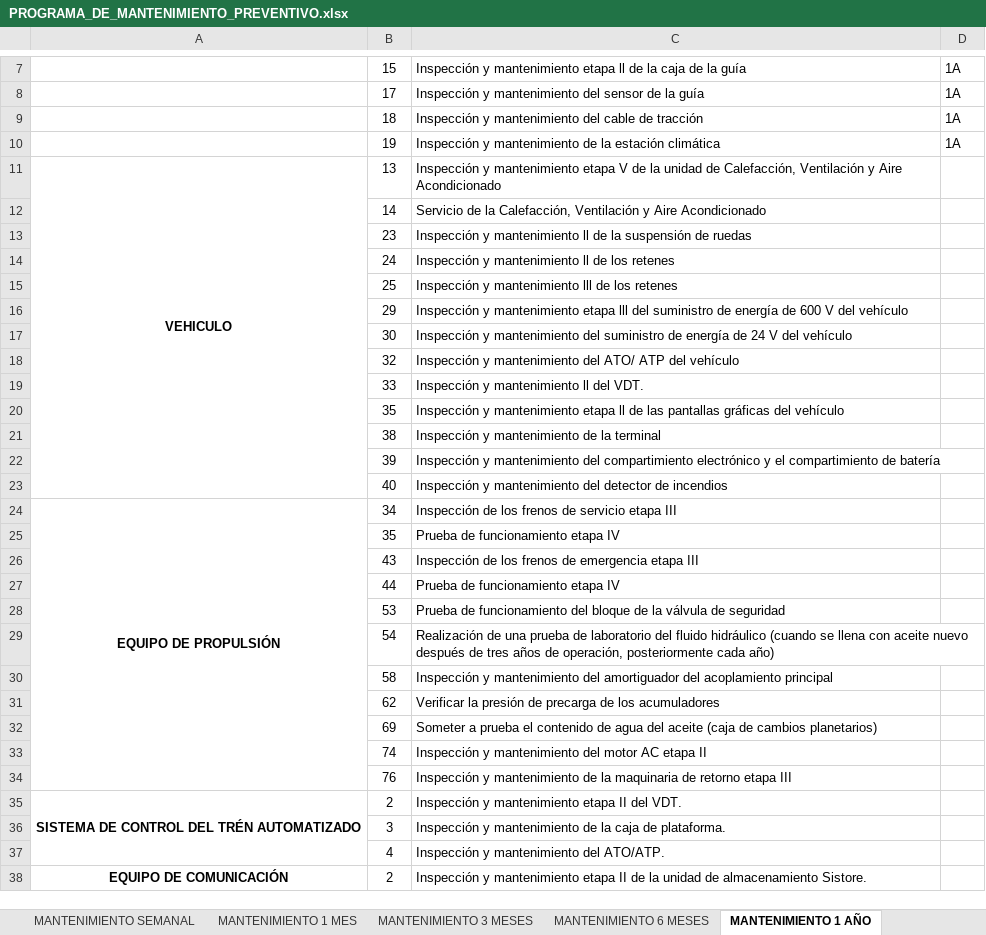
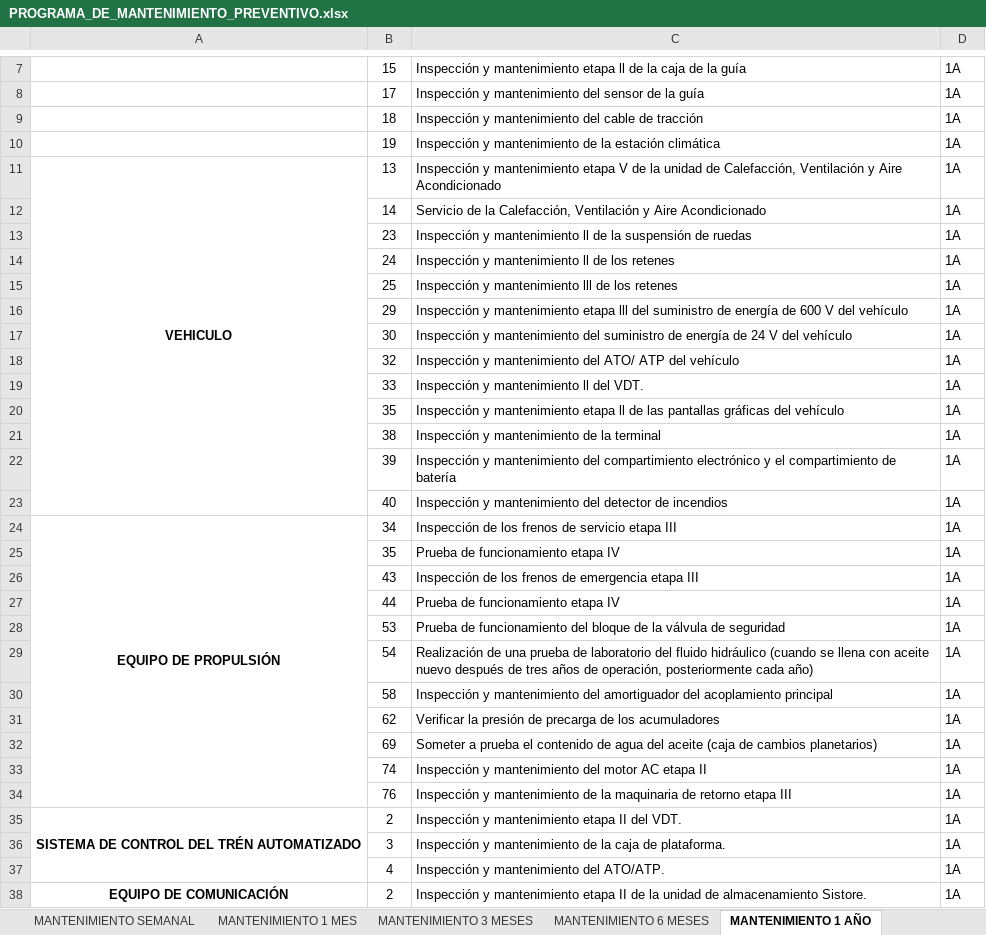
Before and after one commit to WhosAnder/IMA, an Excel workbook: apps/api/data/PROGRAMA_DE_MANTENIMIENTO_PREVENTIVO.xlsx, sheet MANTENIMIENTO 1 AÑO, drawn as a sheet; only a part is shown, gaps mark what is left out; values as stored, in another font and other column widths than the file's, no borders; the diff covers the shown part only; the diff names each change by its address in the sheet, - before the commit and + after, or states it on an @@ line.

```diff
--- a/apps/api/data/PROGRAMA_DE_MANTENIMIENTO_PREVENTIVO.xlsx (sheet MANTENIMIENTO 1 AÑO)
+++ b/apps/api/data/PROGRAMA_DE_MANTENIMIENTO_PREVENTIVO.xlsx (sheet MANTENIMIENTO 1 AÑO)
-D11:D38: (empty)
+D11:D38: 1A
```
Also changed, not shown: 21 edited cells elsewhere in this sheet, sheet MANTENIMIENTO 1 MES, sheet MANTENIMIENTO DIARIO, sheet MANTENIMIENTO SEMANAL, sheet MANTENIMIENTO 3 MESES, sheet MANTENIMIENTO MAS DE 1AÑO, 14 other files.
